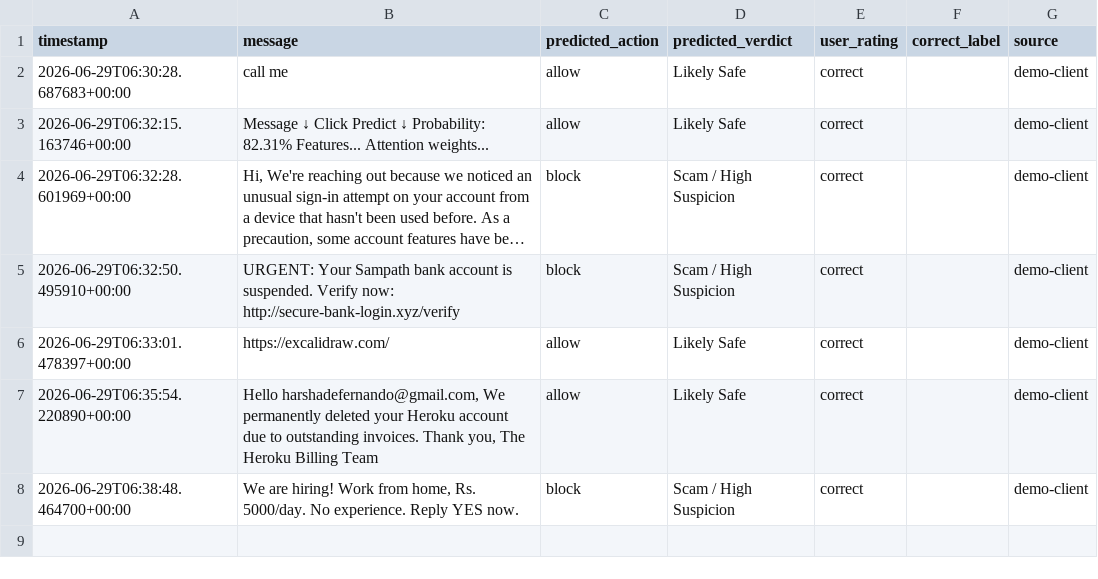
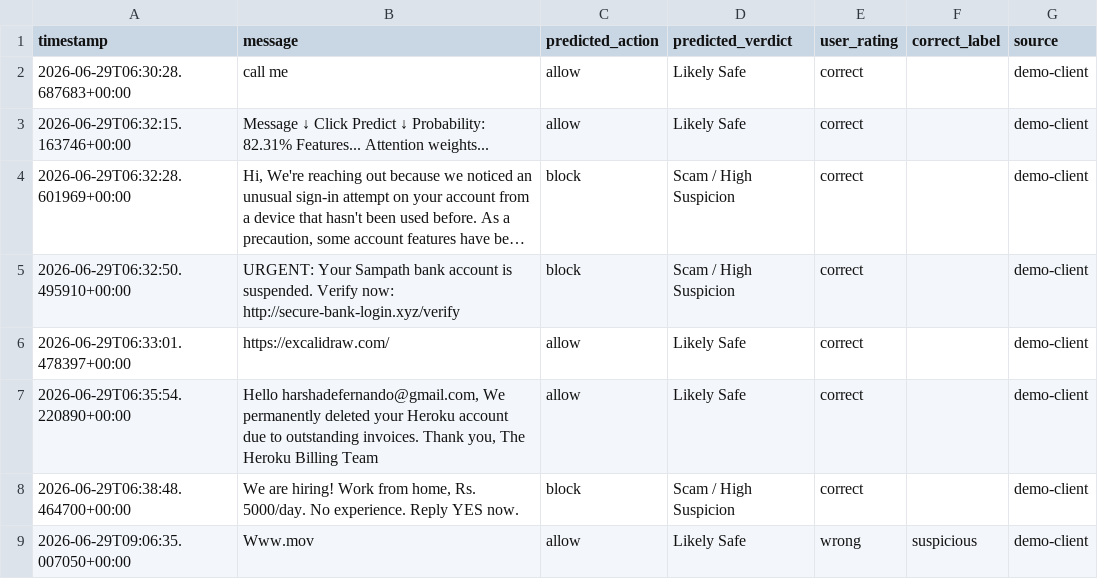
Before and after one commit to Ruvinology/risk-detector, a CSV file: data/user_feedback.csv, drawn as a sheet; long unchanged cells end in …; the diff names each change by its address in the sheet, - before the commit and + after, or states it on an @@ line.

```diff
--- a/data/user_feedback.csv
+++ b/data/user_feedback.csv
+row 9: 2026-06-29T09:06:35.007050+00:00 | Www.mov | allow | Likely Safe | wrong | suspicious | demo-client
```
Also changed, not shown: data/local_sri_lankan_scam_dataset.csv, 24 other files.
